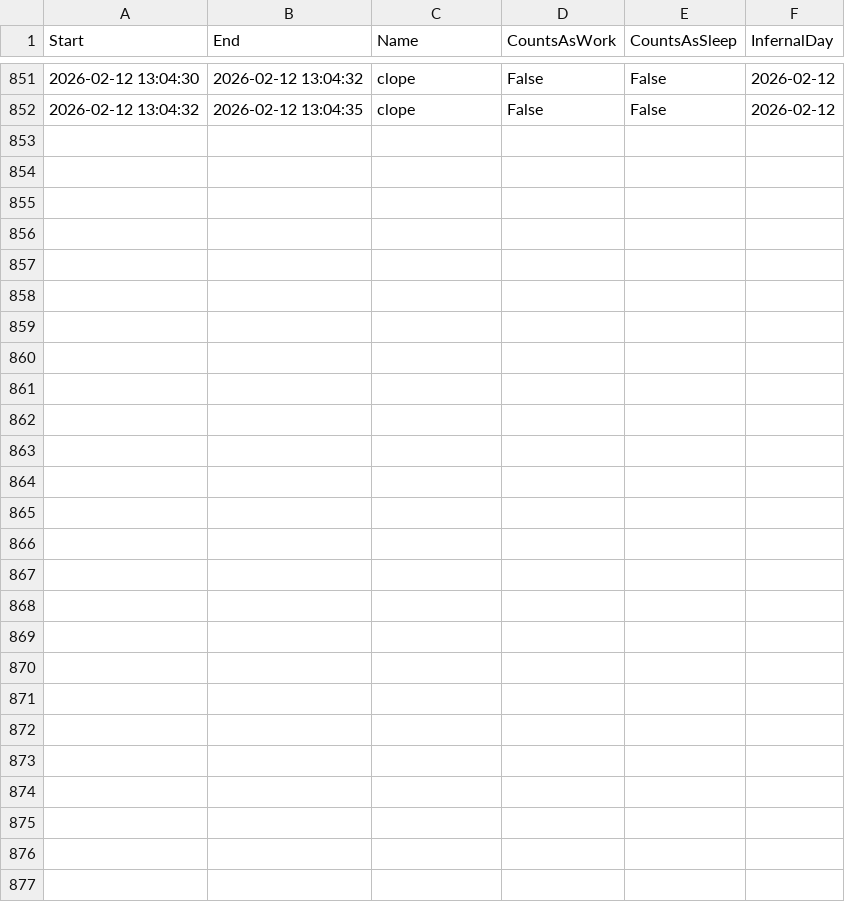
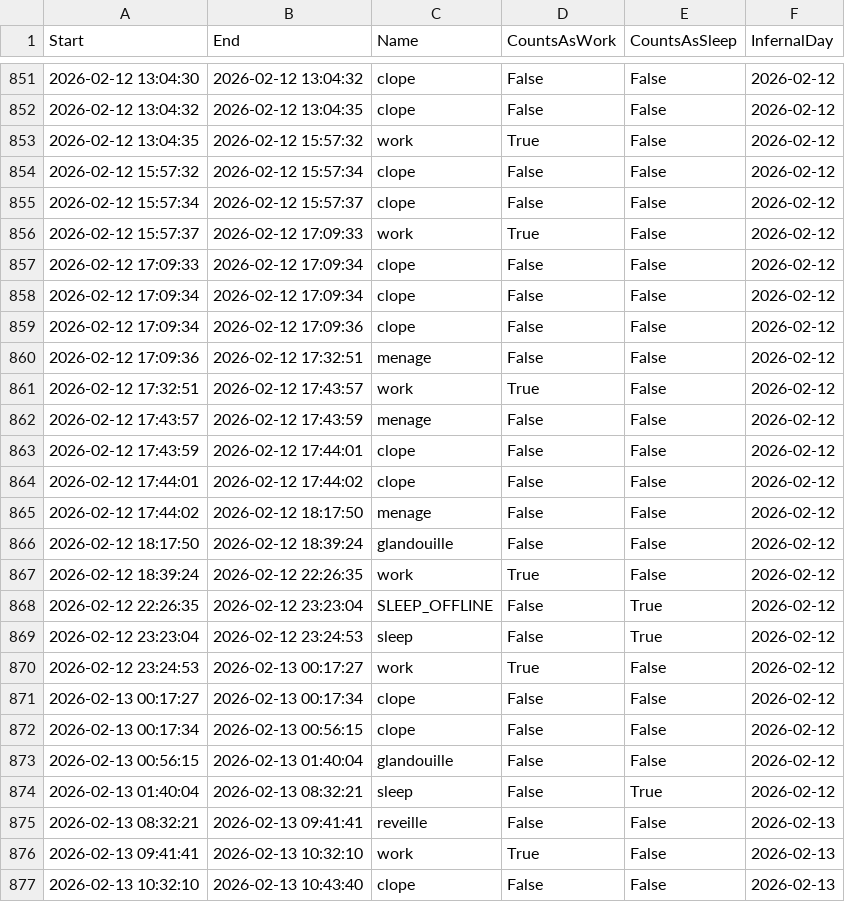
Before and after one commit to sky1241/infernal-wheel, a CSV file: log.csv, drawn as a sheet; only a part is shown, gaps mark what is left out.

```diff
--- a/log.csv
+++ b/log.csv
@@ -852 +852,26 @@ Start,End,Name,CountsAsWork,CountsAsSleep,InfernalDay
 2026-02-12 13:04:32,2026-02-12 13:04:35,clope,False,False,2026-02-12
+2026-02-12 13:04:35,2026-02-12 15:57:32,work,True,False,2026-02-12
+2026-02-12 15:57:32,2026-02-12 15:57:34,clope,False,False,2026-02-12
+2026-02-12 15:57:34,2026-02-12 15:57:37,clope,False,False,2026-02-12
+2026-02-12 15:57:37,2026-02-12 17:09:33,work,True,False,2026-02-12
+2026-02-12 17:09:33,2026-02-12 17:09:34,clope,False,False,2026-02-12
+2026-02-12 17:09:34,2026-02-12 17:09:34,clope,False,False,2026-02-12
+2026-02-12 17:09:34,2026-02-12 17:09:36,clope,False,False,2026-02-12
+2026-02-12 17:09:36,2026-02-12 17:32:51,menage,False,False,2026-02-12
+2026-02-12 17:32:51,2026-02-12 17:43:57,work,True,False,2026-02-12
+2026-02-12 17:43:57,2026-02-12 17:43:59,menage,False,False,2026-02-12
+2026-02-12 17:43:59,2026-02-12 17:44:01,clope,False,False,2026-02-12
+2026-02-12 17:44:01,2026-02-12 17:44:02,clope,False,False,2026-02-12
+2026-02-12 17:44:02,2026-02-12 18:17:50,menage,False,False,2026-02-12
+2026-02-12 18:17:50,2026-02-12 18:39:24,glandouille,False,False,2026-02-12
+2026-02-12 18:39:24,2026-02-12 22:26:35,work,True,False,2026-02-12
+2026-02-12 22:26:35,2026-02-12 23:23:04,SLEEP_OFFLINE,False,True,2026-02-12
+2026-02-12 23:23:04,2026-02-12 23:24:53,sleep,False,True,2026-02-12
+2026-02-12 23:24:53,2026-02-13 00:17:27,work,True,False,2026-02-12
+2026-02-13 00:17:27,2026-02-13 00:17:34,clope,False,False,2026-02-12
+2026-02-13 00:17:34,2026-02-13 00:56:15,clope,False,False,2026-02-12
+2026-02-13 00:56:15,2026-02-13 01:40:04,glandouille,False,False,2026-02-12
+2026-02-13 01:40:04,2026-02-13 08:32:21,sleep,False,True,2026-02-12
+2026-02-13 08:32:21,2026-02-13 09:41:41,reveille,False,False,2026-02-13
+2026-02-13 09:41:41,2026-02-13 10:32:10,work,True,False,2026-02-13
+2026-02-13 10:32:10,2026-02-13 10:43:40,clope,False,False,2026-02-13
```
Also changed, not shown: drinks.csv, 9 other files.
